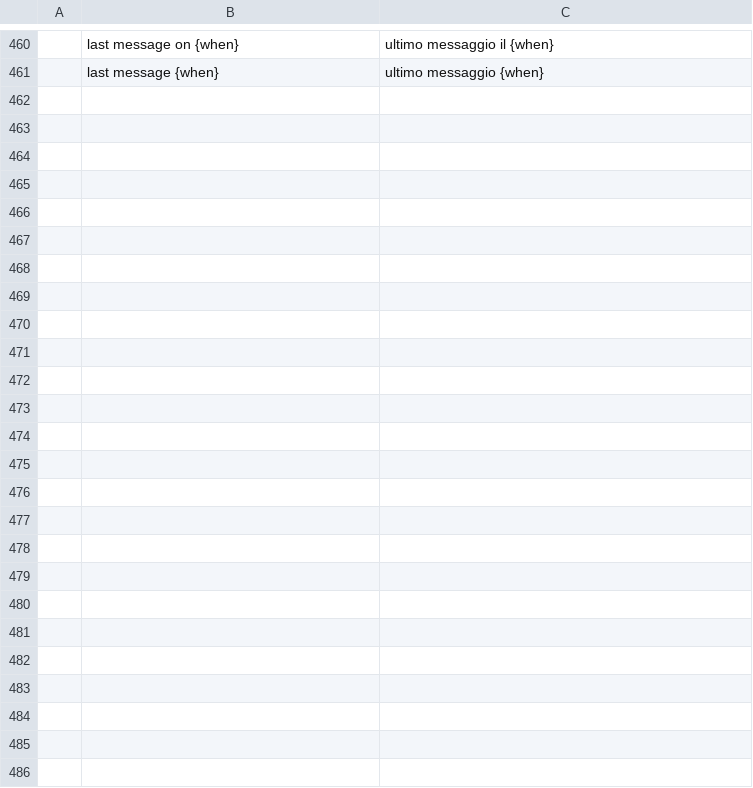
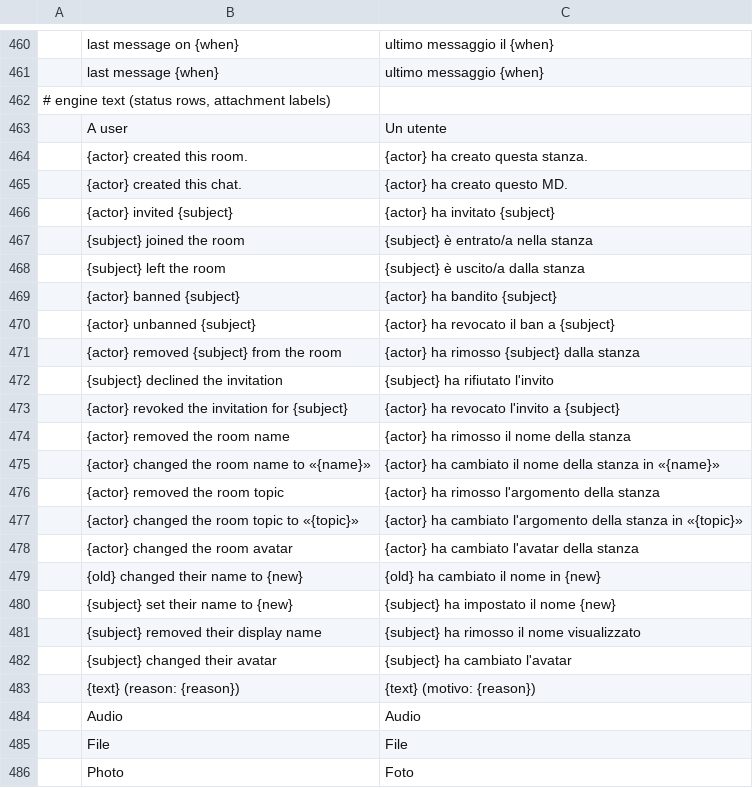
Before and after one commit to meska/gnobbi, a TSV file: crates/matrix-desktop/src/i18n/it.tsv, drawn as a sheet; only a part is shown, gaps mark what is left out; the diff names each change by its address in the sheet, - before the commit and + after, or states it on an @@ line.

Commit message:
i18n: status rows and attachment labels are worded in matrix-desktop when drawn (engine delivers StatusRow, English media keys, ReplyRef.placeholder); it catalog identical

```diff
--- a/crates/matrix-desktop/src/i18n/it.tsv
+++ b/crates/matrix-desktop/src/i18n/it.tsv
+row 462: # engine text (status rows, attachment labels)
+row 463:  | A user | Un utente
+row 464:  | {actor} created this room. | {actor} ha creato questa stanza.
+row 465:  | {actor} created this chat. | {actor} ha creato questo MD.
+row 466:  | {actor} invited {subject} | {actor} ha invitato {subject}
+row 467:  | {subject} joined the room | {subject} è entrato/a nella stanza
+row 468:  | {subject} left the room | {subject} è uscito/a dalla stanza
+row 469:  | {actor} banned {subject} | {actor} ha bandito {subject}
+row 470:  | {actor} unbanned {subject} | {actor} ha revocato il ban a {subject}
+row 471:  | {actor} removed {subject} from the room | {actor} ha rimosso {subject} dalla stanza
+row 472:  | {subject} declined the invitation | {subject} ha rifiutato l'invito
+row 473:  | {actor} revoked the invitation for {subject} | {actor} ha revocato l'invito a {subject}
+row 474:  | {actor} removed the room name | {actor} ha rimosso il nome della stanza
+row 475:  | {actor} changed the room name to «{name}» | {actor} ha cambiato il nome della stanza in «{name}»
+row 476:  | {actor} removed the room topic | {actor} ha rimosso l'argomento della stanza
+row 477:  | {actor} changed the room topic to «{topic}» | {actor} ha cambiato l'argomento della stanza in «{topic}»
+row 478:  | {actor} changed the room avatar | {actor} ha cambiato l'avatar della stanza
+row 479:  | {old} changed their name to {new} | {old} ha cambiato il nome in {new}
+row 480:  | {subject} set their name to {new} | {subject} ha impostato il nome {new}
+row 481:  | {subject} removed their display name | {subject} ha rimosso il nome visualizzato
+row 482:  | {subject} changed their avatar | {subject} ha cambiato l'avatar
+row 483:  | {text} (reason: {reason}) | {text} (motivo: {reason})
+row 484:  | Audio | Audio
+row 485:  | File | File
+row 486:  | Photo | Foto
```
Also changed, not shown: 21 other files.
